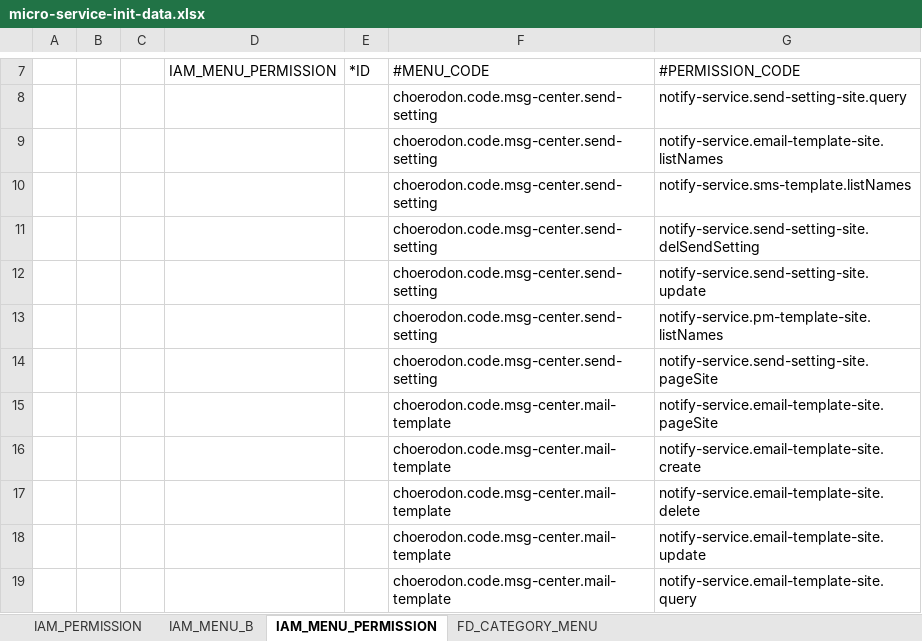
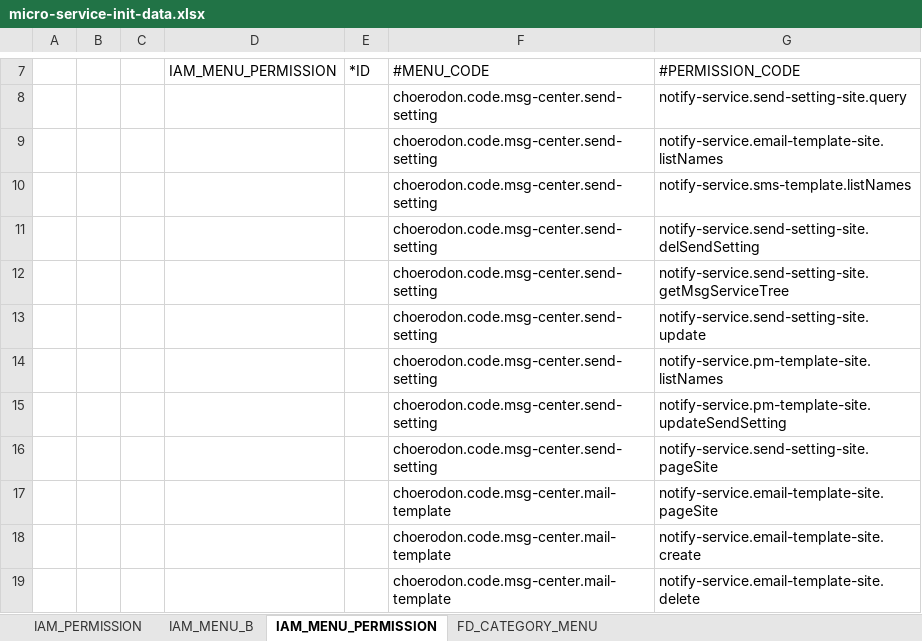
Before and after one commit to open-hand/choerodon-message, an Excel workbook: src/main/resources/script/meta/micro-service-init-data.xlsx, sheet IAM_MENU_PERMISSION, drawn as a sheet; only a part is shown, gaps mark what is left out; the shorter side is filled out with more unchanged rows; values as stored, in another font and other column widths than the file's, no borders; the diff names each change by its address in the sheet, - before the commit and + after, or states it on an @@ line.

```diff
--- a/src/main/resources/script/meta/micro-service-init-data.xlsx (sheet IAM_MENU_PERMISSION)
+++ b/src/main/resources/script/meta/micro-service-init-data.xlsx (sheet IAM_MENU_PERMISSION)
+row 12:  |  |  |  |  | choerodon.code.msg-center.send-setting | notify-service.send-setting-site.getMsgServiceTree
+row 15:  |  |  |  |  | choerodon.code.msg-center.send-setting | notify-service.pm-template-site.updateSendSetting
```
Also changed, not shown: 1 other file.
